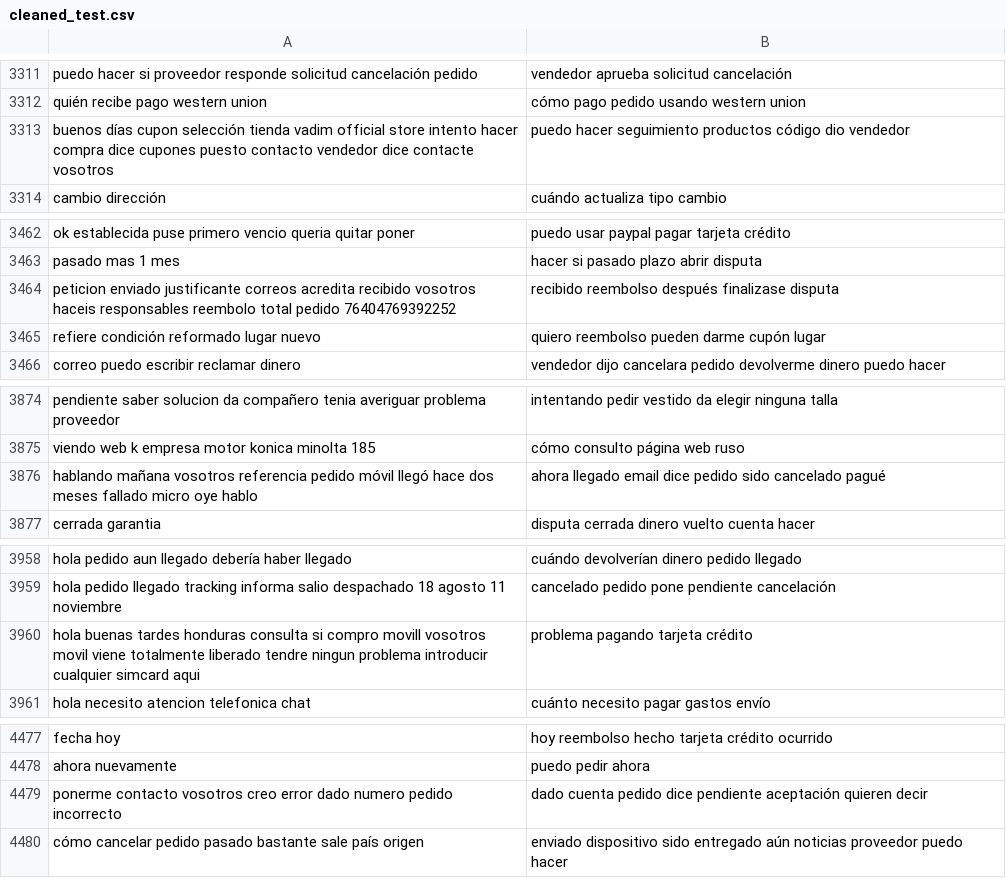
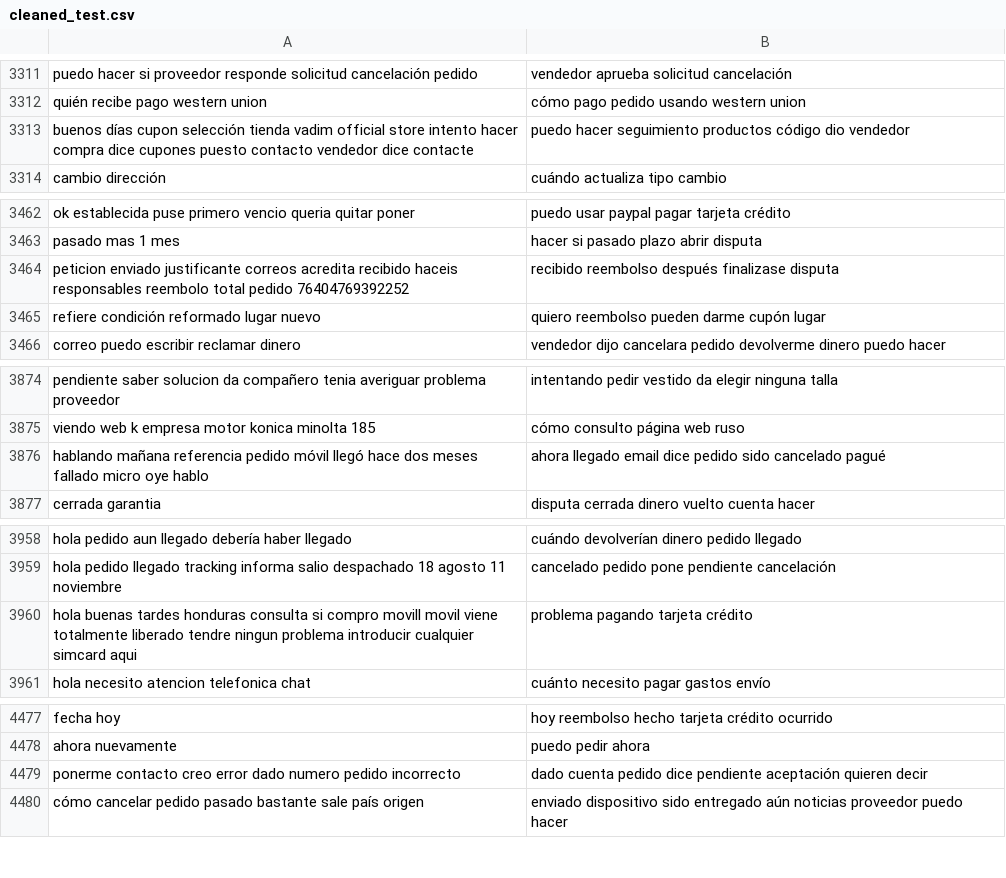
Before and after one commit to davipaula/master-thesis, a CSV file: input/cleaned_test.csv, drawn as a sheet; only a part is shown, gaps mark what is left out; the diff covers the shown part only.

```diff
--- a/input/cleaned_test.csv
+++ b/input/cleaned_test.csv
@@ -3312,3 +3312,3 @@ puedo hacer si proveedor responde solicitud cancelación pedido,vendedor aprueba
 quién recibe pago western union,cómo pago pedido usando western union
-buenos días cupon selección tienda vadim official store intento hacer compra dice cupones puesto contacto vendedor dice contacte vosotros,puedo hacer seguimiento productos código dio vendedor
+buenos días cupon selección tienda vadim official store intento hacer compra dice cupones puesto contacto vendedor dice contacte,puedo hacer seguimiento productos código dio vendedor
 cambio dirección,cuándo actualiza tipo cambio
@@ -3463,3 +3463,3 @@ ok establecida puse primero vencio queria quitar poner,puedo usar paypal pagar t
 pasado mas 1 mes,hacer si pasado plazo abrir disputa
-peticion enviado justificante correos acredita recibido vosotros haceis responsables reembolo total pedido 76404769392252,recibido reembolso después finalizase disputa
+peticion enviado justificante correos acredita recibido haceis responsables reembolo total pedido 76404769392252,recibido reembolso después finalizase disputa
 refiere condición reformado lugar nuevo,quiero reembolso pueden darme cupón lugar
@@ -3875,3 +3875,3 @@ pendiente saber solucion da compañero tenia averiguar problema proveedor,intent
 viendo web k empresa motor konica minolta 185,cómo consulto página web ruso
-hablando mañana vosotros referencia pedido móvil llegó hace dos meses fallado micro oye hablo,ahora llegado email dice pedido sido cancelado pagué
+hablando mañana referencia pedido móvil llegó hace dos meses fallado micro oye hablo,ahora llegado email dice pedido sido cancelado pagué
 cerrada garantia,disputa cerrada dinero vuelto cuenta hacer
@@ -3959,3 +3959,3 @@ hola pedido aun llegado debería haber llegado,cuándo devolverían dinero pedid
 hola pedido llegado tracking informa salio despachado 18 agosto 11 noviembre,cancelado pedido pone pendiente cancelación
-hola buenas tardes honduras consulta si compro movill vosotros movil viene totalmente liberado tendre ningun problema introducir cualquier simcard aqui,problema pagando tarjeta crédito
+hola buenas tardes honduras consulta si compro movill movil viene totalmente liberado tendre ningun problema introducir cualquier simcard aqui,problema pagando tarjeta crédito
 hola necesito atencion telefonica chat,cuánto necesito pagar gastos envío
@@ -4478,3 +4478,3 @@ fecha hoy,hoy reembolso hecho tarjeta crédito ocurrido
 ahora nuevamente,puedo pedir ahora
-ponerme contacto vosotros creo error dado numero pedido incorrecto,dado cuenta pedido dice pendiente aceptación quieren decir
+ponerme contacto creo error dado numero pedido incorrecto,dado cuenta pedido dice pendiente aceptación quieren decir
 cómo cancelar pedido pasado bastante sale país origen,enviado dispositivo sido entregado aún noticias proveedor puedo hacer
```
Also changed, not shown: 15 edited cells elsewhere in this file, 9 other files.
